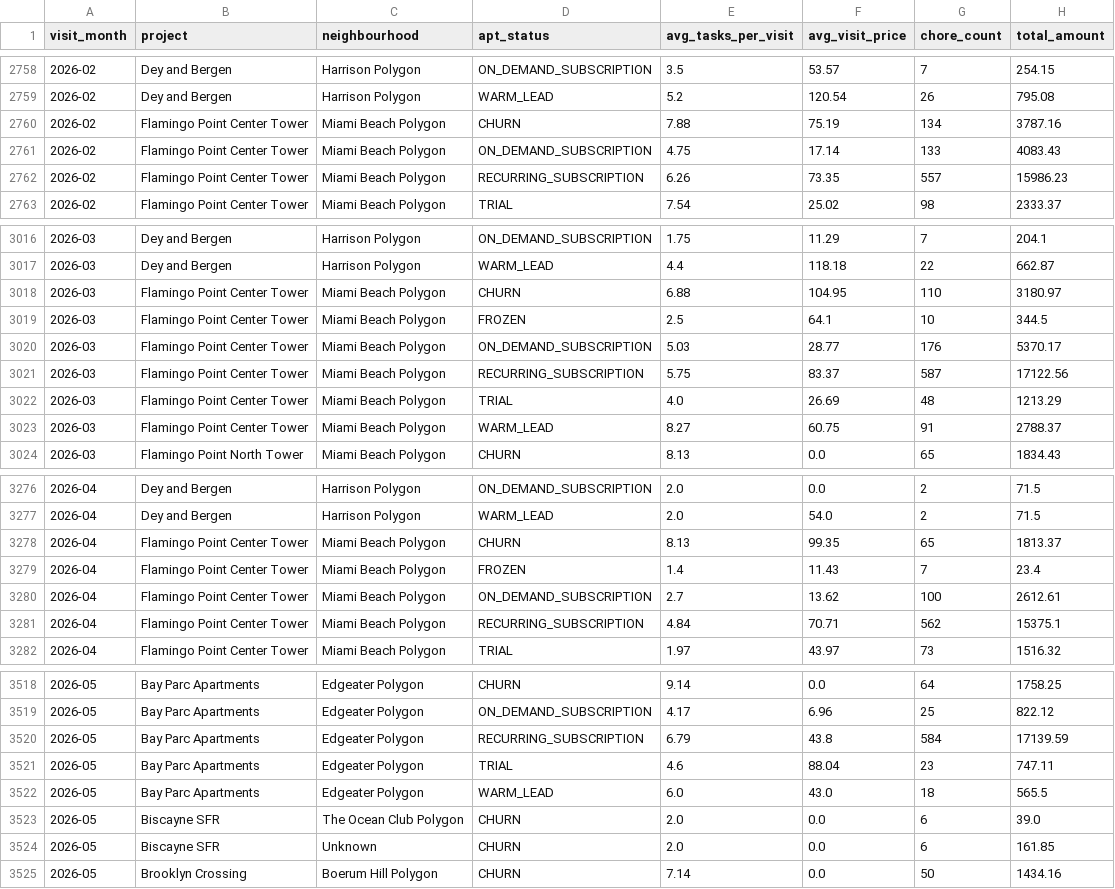
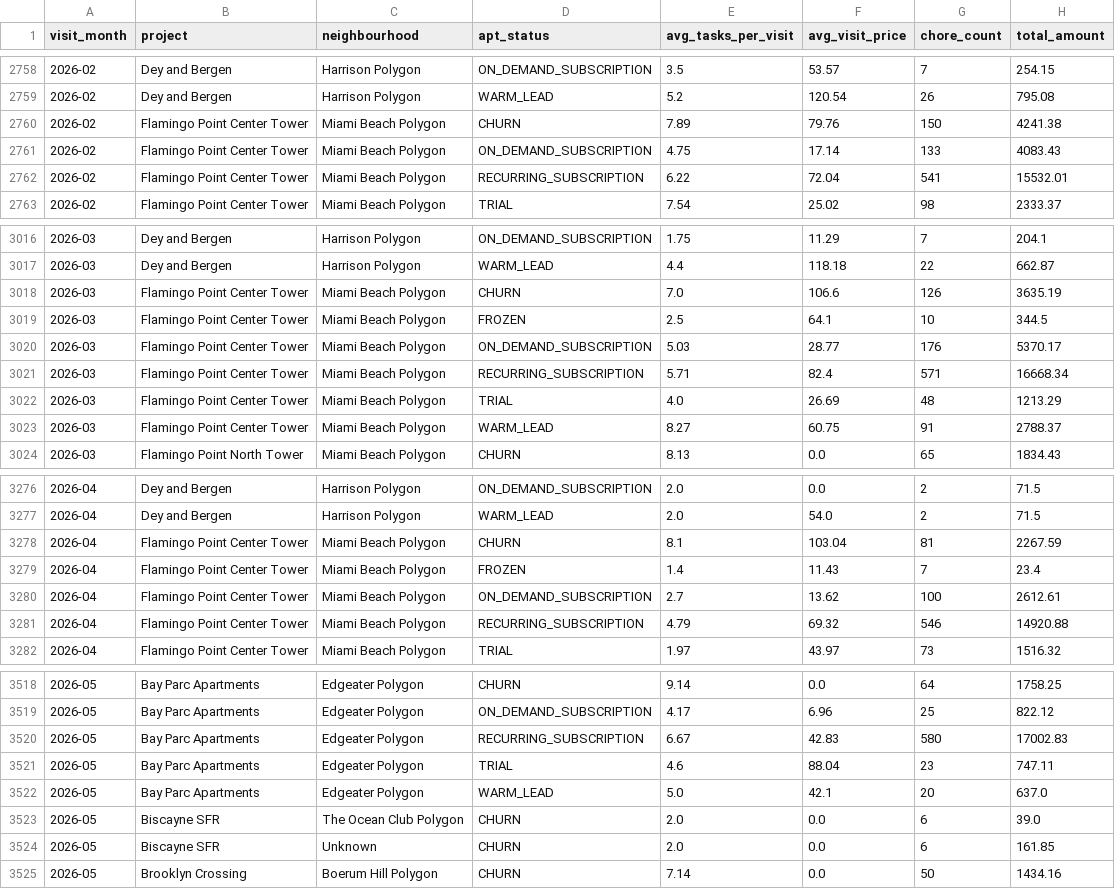
Before and after one commit to AryanGupta-Faireez/Good_Morning_Dashboard, a CSV file: static/data/visits_chores_monthly_raw.csv, drawn as a sheet; only a part is shown, gaps mark what is left out; the diff covers the shown part only.

```diff
--- a/static/data/visits_chores_monthly_raw.csv
+++ b/static/data/visits_chores_monthly_raw.csv
@@ -2759,5 +2759,5 @@ visit_month,project,neighbourhood,apt_status,avg_tasks_per_visit,avg_visit_price
 2026-02,Dey and Bergen,Harrison Polygon,WARM_LEAD,5.2,120.54,26,795.08
-2026-02,Flamingo Point Center Tower,Miami Beach Polygon,CHURN,7.88,75.19,134,3787.16
+2026-02,Flamingo Point Center Tower,Miami Beach Polygon,CHURN,7.89,79.76,150,4241.38
 2026-02,Flamingo Point Center Tower,Miami Beach Polygon,ON_DEMAND_SUBSCRIPTION,4.75,17.14,133,4083.43
-2026-02,Flamingo Point Center Tower,Miami Beach Polygon,RECURRING_SUBSCRIPTION,6.26,73.35,557,15986.23
+2026-02,Flamingo Point Center Tower,Miami Beach Polygon,RECURRING_SUBSCRIPTION,6.22,72.04,541,15532.01
 2026-02,Flamingo Point Center Tower,Miami Beach Polygon,TRIAL,7.54,25.02,98,2333.37
@@ -3017,6 +3017,6 @@ visit_month,project,neighbourhood,apt_status,avg_tasks_per_visit,avg_visit_price
 2026-03,Dey and Bergen,Harrison Polygon,WARM_LEAD,4.4,118.18,22,662.87
-2026-03,Flamingo Point Center Tower,Miami Beach Polygon,CHURN,6.88,104.95,110,3180.97
+2026-03,Flamingo Point Center Tower,Miami Beach Polygon,CHURN,7.0,106.6,126,3635.19
 2026-03,Flamingo Point Center Tower,Miami Beach Polygon,FROZEN,2.5,64.1,10,344.5
 2026-03,Flamingo Point Center Tower,Miami Beach Polygon,ON_DEMAND_SUBSCRIPTION,5.03,28.77,176,5370.17
-2026-03,Flamingo Point Center Tower,Miami Beach Polygon,RECURRING_SUBSCRIPTION,5.75,83.37,587,17122.56
+2026-03,Flamingo Point Center Tower,Miami Beach Polygon,RECURRING_SUBSCRIPTION,5.71,82.4,571,16668.34
 2026-03,Flamingo Point Center Tower,Miami Beach Polygon,TRIAL,4.0,26.69,48,1213.29
@@ -3277,6 +3277,6 @@ visit_month,project,neighbourhood,apt_status,avg_tasks_per_visit,avg_visit_price
 2026-04,Dey and Bergen,Harrison Polygon,WARM_LEAD,2.0,54.0,2,71.5
-2026-04,Flamingo Point Center Tower,Miami Beach Polygon,CHURN,8.13,99.35,65,1813.37
+2026-04,Flamingo Point Center Tower,Miami Beach Polygon,CHURN,8.1,103.04,81,2267.59
 2026-04,Flamingo Point Center Tower,Miami Beach Polygon,FROZEN,1.4,11.43,7,23.4
 2026-04,Flamingo Point Center Tower,Miami Beach Polygon,ON_DEMAND_SUBSCRIPTION,2.7,13.62,100,2612.61
-2026-04,Flamingo Point Center Tower,Miami Beach Polygon,RECURRING_SUBSCRIPTION,4.84,70.71,562,15375.1
+2026-04,Flamingo Point Center Tower,Miami Beach Polygon,RECURRING_SUBSCRIPTION,4.79,69.32,546,14920.88
 2026-04,Flamingo Point Center Tower,Miami Beach Polygon,TRIAL,1.97,43.97,73,1516.32
@@ -3519,5 +3519,5 @@ visit_month,project,neighbourhood,apt_status,avg_tasks_per_visit,avg_visit_price
 2026-05,Bay Parc Apartments,Edgeater Polygon,ON_DEMAND_SUBSCRIPTION,4.17,6.96,25,822.12
-2026-05,Bay Parc Apartments,Edgeater Polygon,RECURRING_SUBSCRIPTION,6.79,43.8,584,17139.59
+2026-05,Bay Parc Apartments,Edgeater Polygon,RECURRING_SUBSCRIPTION,6.67,42.83,580,17002.83
 2026-05,Bay Parc Apartments,Edgeater Polygon,TRIAL,4.6,88.04,23,747.11
-2026-05,Bay Parc Apartments,Edgeater Polygon,WARM_LEAD,6.0,43.0,18,565.5
+2026-05,Bay Parc Apartments,Edgeater Polygon,WARM_LEAD,5.0,42.1,20,637.0
 2026-05,Biscayne SFR,The Ocean Club Polygon,CHURN,2.0,0.0,6,39.0
```
Also changed, not shown: 3 added rows, 1 removed row and 121 edited cells elsewhere in this file, static/data/funnel_apts.csv, static/data/funnel_breakdown.csv, 33 other files.
